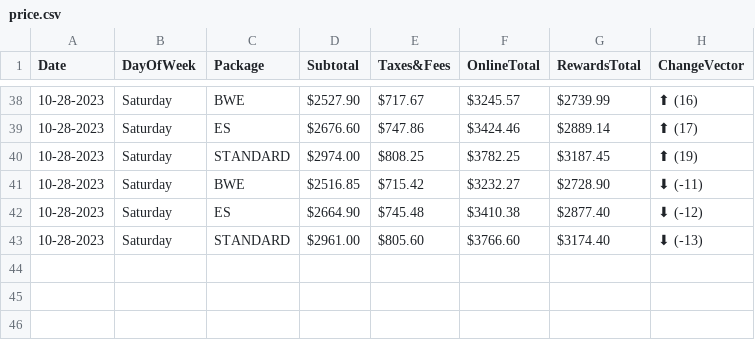
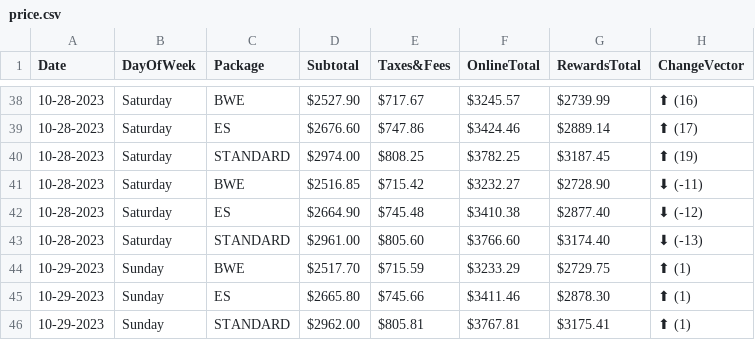
Before and after one commit to pelennio/skiCB_checker, a CSV file: curent_prices/price.csv, drawn as a sheet; only a part is shown, gaps mark what is left out; the diff names each change by its address in the sheet, - before the commit and + after, or states it on an @@ line.

Commit message:
New price results

```diff
--- a/curent_prices/price.csv
+++ b/curent_prices/price.csv
+row 44: 10-29-2023 | Sunday | BWE | $2517.70 | $715.59 | $3233.29 | $2729.75 | ⬆ (1)
+row 45: 10-29-2023 | Sunday | ES | $2665.80 | $745.66 | $3411.46 | $2878.30 | ⬆ (1)
+row 46: 10-29-2023 | Sunday | STANDARD | $2962.00 | $805.81 | $3767.81 | $3175.41 | ⬆ (1)
```
